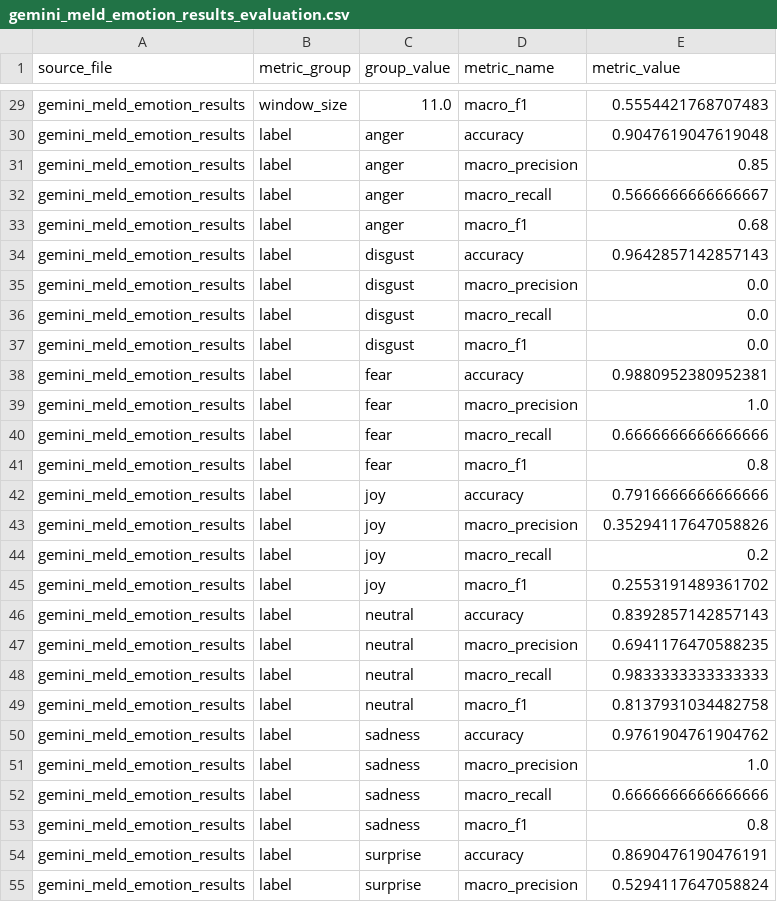
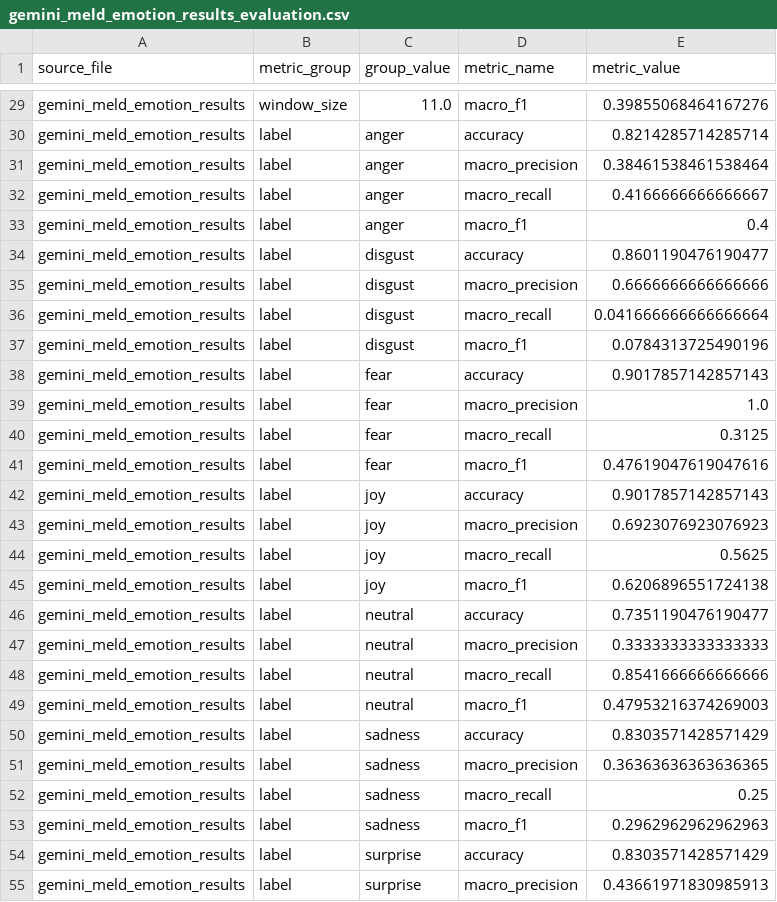
Before and after one commit to Samuel2208/CS421-Research-Study-Repo, a CSV file: Gemini_Tests/gemini_2shot/results/gemini_meld_emotion_results_evaluation.csv, drawn as a sheet; only a part is shown, gaps mark what is left out; the diff covers the shown part only; the diff names each change by its address in the sheet, - before the commit and + after, or states it on an @@ line.

```diff
--- a/Gemini_Tests/gemini_2shot/results/gemini_meld_emotion_results_evaluation.csv
+++ b/Gemini_Tests/gemini_2shot/results/gemini_meld_emotion_results_evaluation.csv
-E29 (metric_value): 0.5554421768707483
+E29 (metric_value): 0.39855068464167276
-E30 (metric_value): 0.9047619047619048
+E30 (metric_value): 0.8214285714285714
-E31 (metric_value): 0.85
+E31 (metric_value): 0.38461538461538464
-E32 (metric_value): 0.5666666666666667
+E32 (metric_value): 0.4166666666666667
-E33 (metric_value): 0.68
+E33 (metric_value): 0.4
-E34 (metric_value): 0.9642857142857143
+E34 (metric_value): 0.8601190476190477
-E35 (metric_value): 0.0
+E35 (metric_value): 0.6666666666666666
-E36 (metric_value): 0.0
+E36 (metric_value): 0.041666666666666664
-E37 (metric_value): 0.0
+E37 (metric_value): 0.0784313725490196
-E38 (metric_value): 0.9880952380952381
+E38 (metric_value): 0.9017857142857143
-E40 (metric_value): 0.6666666666666666
+E40 (metric_value): 0.3125
-E41 (metric_value): 0.8
+E41 (metric_value): 0.47619047619047616
-E42 (metric_value): 0.7916666666666666
+E42 (metric_value): 0.9017857142857143
-E43 (metric_value): 0.35294117647058826
+E43 (metric_value): 0.6923076923076923
-E44 (metric_value): 0.2
+E44 (metric_value): 0.5625
-E45 (metric_value): 0.2553191489361702
+E45 (metric_value): 0.6206896551724138
-E46 (metric_value): 0.8392857142857143
+E46 (metric_value): 0.7351190476190477
-E47 (metric_value): 0.6941176470588235
+E47 (metric_value): 0.3333333333333333
-E48 (metric_value): 0.9833333333333333
+E48 (metric_value): 0.8541666666666666
-E49 (metric_value): 0.8137931034482758
+E49 (metric_value): 0.47953216374269003
-E50 (metric_value): 0.9761904761904762
+E50 (metric_value): 0.8303571428571429
-E51 (metric_value): 1.0
+E51 (metric_value): 0.36363636363636365
-E52 (metric_value): 0.6666666666666666
+E52 (metric_value): 0.25
-E53 (metric_value): 0.8
+E53 (metric_value): 0.2962962962962963
-E54 (metric_value): 0.8690476190476191
+E54 (metric_value): 0.8303571428571429
-E55 (metric_value): 0.5294117647058824
+E55 (metric_value): 0.43661971830985913
```
Also changed, not shown: 29 edited cells elsewhere in this file, 11 other files.
